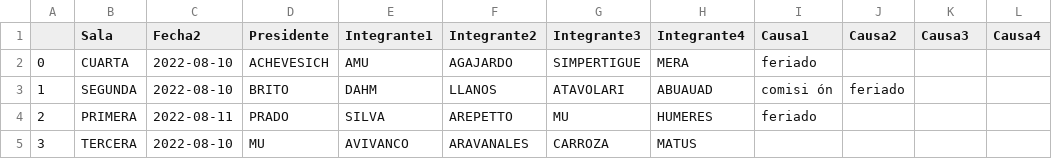
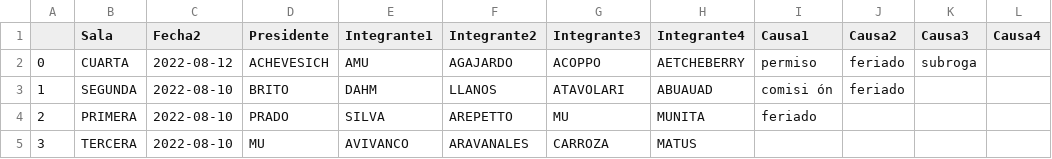
Before and after one commit to jwilenmann/WebScraping-CS, a CSV file: Scraper/2022_08.csv, drawn as a sheet.

```diff
--- a/Scraper/2022_08.csv
+++ b/Scraper/2022_08.csv
@@ -1,5 +1,5 @@
 ,Sala,Fecha2,Presidente,Integrante1,Integrante2,Integrante3,Integrante4,Causa1,Causa2,Causa3,Causa4
-0,CUARTA,2022-08-10,ACHEVESICH,AMU,AGAJARDO,SIMPERTIGUE,MERA,feriado,,,
+0,CUARTA,2022-08-12,ACHEVESICH,AMU,AGAJARDO,ACOPPO,AETCHEBERRY,permiso,feriado,subroga,
 1,SEGUNDA,2022-08-10,BRITO,DAHM,LLANOS,ATAVOLARI,ABUAUAD,comisi ón,feriado,,
-2,PRIMERA,2022-08-11,PRADO,SILVA,AREPETTO,MU,HUMERES,feriado,,,
+2,PRIMERA,2022-08-10,PRADO,SILVA,AREPETTO,MU,MUNITA,feriado,,,
 3,TERCERA,2022-08-10,MU,AVIVANCO,ARAVANALES,CARROZA,MATUS,,,,
```
Also changed, not shown: 5 other files.
